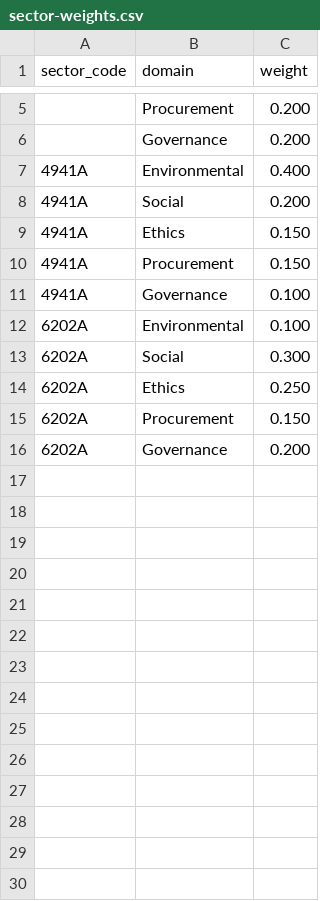
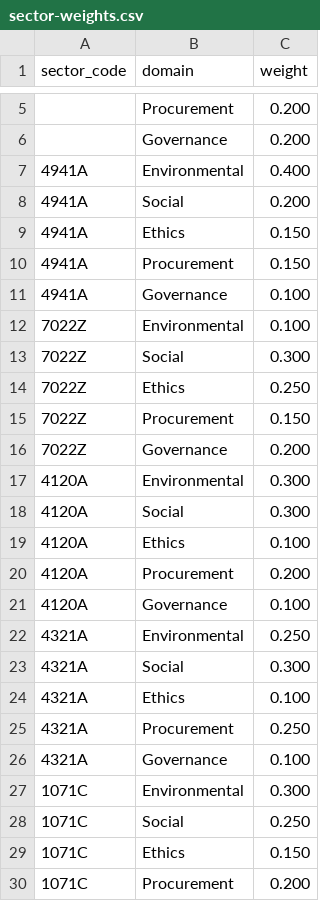
Before and after one commit to Byakkode/MAAT, a CSV file: backend/MAAT.Infrastructure/Seed/sector-weights.csv, drawn as a sheet; only a part is shown, gaps mark what is left out; the diff covers the shown part only.

Commit message:
docs(referentiel): applique les 14 amendements + référentiel réel 45 questions
- referentiel.md (nouveau) : les 14 amendements appliqués — six règles de
  frontière entre domaines (§2), granularité gri_ref/spécificité vsme_ref/
  modules B-C (§5), help_text 60-90 mots avec repères 0/3/5 + trois nouvelles
  règles de rédaction (§6), numérotation stable après premier seed prod (§8),
  cas de test 11 et 12.
- modele-donnees.md : 4 corrections — préfixes PRO-/GOV- (au lieu de ACH-/
  GOU-), ancrages ISO Ethics (§6.6 · §6.7) et Procurement (§6.6.6 · §6.8),
  retrait de VSME C8 sur Procurement (à reconfronter, pas remplacé à l'aveugle).
- recommandations.md : échelle d'effort_level explicitée (Low/Medium/High).
- ADR 0008 : correspondance ISO 26000 → 5 domaines MAAT + les six règles de
  frontière ; un point ouvert (portée de B2/C2 VSME) volontairement non
  tranché, hors périmètre d'une décision d'architecture.
- .gitattributes : *.csv en LF (cas de test 12).
- questions.csv, recommendations.csv, sector-weights.csv : contenu réel du
  référentiel (45 questions actives, 45 recommandations, 11 jeux de
  pondération sectorielle).
- docs/notes/ : notes de travail déplacées hors de docs/specs (pas des specs).

Le point B2/C2 dépend d'une lecture du guide EFRAG que cette série de commits
ne fait pas (voir ADR 0008, section "Point ouvert").

```diff
--- a/backend/MAAT.Infrastructure/Seed/sector-weights.csv
+++ b/backend/MAAT.Infrastructure/Seed/sector-weights.csv
@@ -11,6 +11,20 @@ sector_code,domain,weight
 4941A,Governance,0.100
-6202A,Environmental,0.100
-6202A,Social,0.300
-6202A,Ethics,0.250
-6202A,Procurement,0.150
-6202A,Governance,0.200
+7022Z,Environmental,0.100
+7022Z,Social,0.300
+7022Z,Ethics,0.250
+7022Z,Procurement,0.150
+7022Z,Governance,0.200
+4120A,Environmental,0.300
+4120A,Social,0.300
+4120A,Ethics,0.100
+4120A,Procurement,0.200
+4120A,Governance,0.100
+4321A,Environmental,0.250
+4321A,Social,0.300
+4321A,Ethics,0.100
+4321A,Procurement,0.250
+4321A,Governance,0.100
+1071C,Environmental,0.300
+1071C,Social,0.250
+1071C,Ethics,0.150
+1071C,Procurement,0.200
```
Also changed, not shown: 26 added rows elsewhere in this file, 8 other files.
